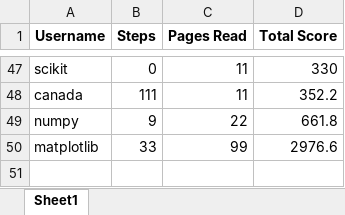
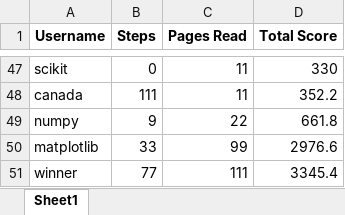
Before and after one commit to AngelicaCalso2/summer_fitness_challenge, an Excel workbook: user_data.xlsx, sheet Sheet1, drawn as a sheet; only a part is shown, gaps mark what is left out; values as stored, in another font and other column widths than the file's, no borders; the diff names each change by its address in the sheet, - before the commit and + after, or states it on an @@ line.

Commit message:
Update user data

```diff
--- a/user_data.xlsx (sheet Sheet1)
+++ b/user_data.xlsx (sheet Sheet1)
+row 51: winner | 77 | 111 | 3345.4
```
